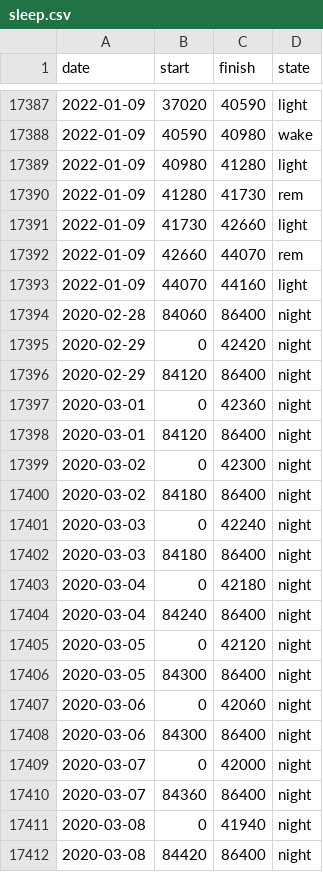
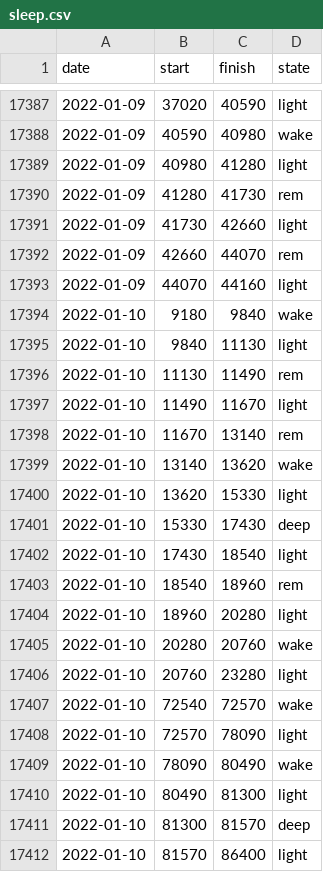
Before and after one commit to grf/d3-data, a CSV file: sleep.csv, drawn as a sheet; only a part is shown, gaps mark what is left out; the shorter side is filled out with more unchanged rows; the diff covers the shown part only; the diff names each change by its address in the sheet, - before the commit and + after, or states it on an @@ line.

Commit message:
update data

```diff
--- a/sleep.csv
+++ b/sleep.csv
+row 17394: 2022-01-10 | 9180 | 9840 | wake
+row 17395: 2022-01-10 | 9840 | 11130 | light
+row 17396: 2022-01-10 | 11130 | 11490 | rem
+row 17397: 2022-01-10 | 11490 | 11670 | light
+row 17398: 2022-01-10 | 11670 | 13140 | rem
+row 17399: 2022-01-10 | 13140 | 13620 | wake
+row 17400: 2022-01-10 | 13620 | 15330 | light
+row 17401: 2022-01-10 | 15330 | 17430 | deep
+row 17402: 2022-01-10 | 17430 | 18540 | light
+row 17403: 2022-01-10 | 18540 | 18960 | rem
+row 17404: 2022-01-10 | 18960 | 20280 | light
+row 17405: 2022-01-10 | 20280 | 20760 | wake
+row 17406: 2022-01-10 | 20760 | 23280 | light
+row 17407: 2022-01-10 | 72540 | 72570 | wake
+row 17408: 2022-01-10 | 72570 | 78090 | light
+row 17409: 2022-01-10 | 78090 | 80490 | wake
+row 17410: 2022-01-10 | 80490 | 81300 | light
+row 17411: 2022-01-10 | 81300 | 81570 | deep
+row 17412: 2022-01-10 | 81570 | 86400 | light
```
Also changed, not shown: 16 added rows elsewhere in this file.
